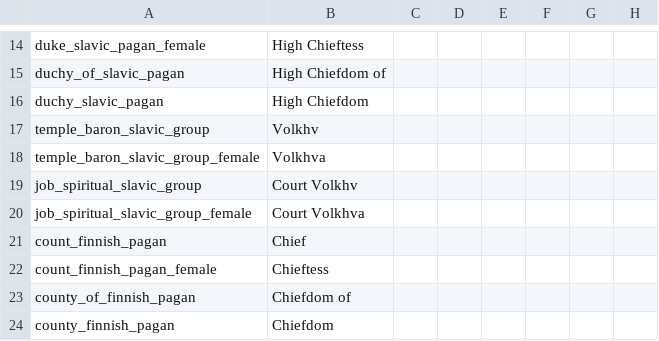
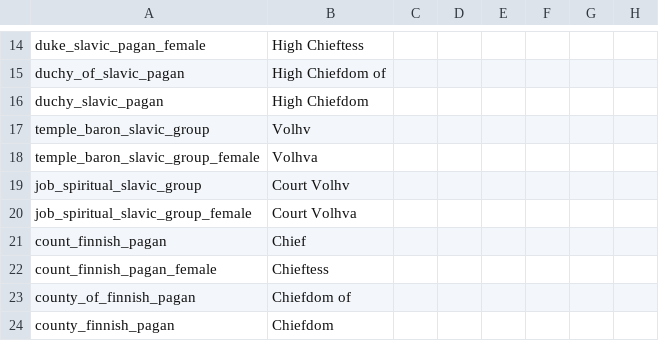
Before and after one commit to darkgamma/erebos-mod, a CSV file: localisation/cultural_titles.csv, drawn as a sheet; only a part is shown, gaps mark what is left out; the diff names each change by its address in the sheet, - before the commit and + after, or states it on an @@ line.

```diff
--- a/localisation/cultural_titles.csv
+++ b/localisation/cultural_titles.csv
-B17: Volkhv
+B17: Volhv
-B18: Volkhva
+B18: Volhva
-B19: Court Volkhv
+B19: Court Volhv
-B20: Court Volkhva
+B20: Court Volhva
```
Also changed, not shown: localisation/Religions.csv, localisation/landed_titles.csv, 8 other files.
